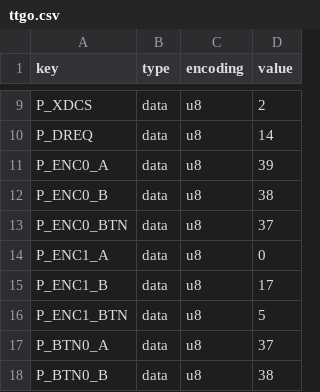
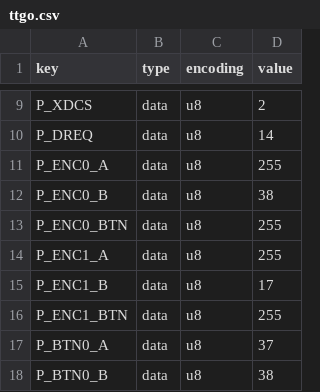
Before and after one commit to karawin/Ka-Radio32, a CSV file: ttgo.csv, drawn as a sheet; only a part is shown, gaps mark what is left out.

```diff
--- a/ttgo.csv
+++ b/ttgo.csv
@@ -10,8 +10,8 @@ P_XDCS,data,u8,2
 P_DREQ,data,u8,14
-P_ENC0_A,data,u8,39
+P_ENC0_A,data,u8,255
 P_ENC0_B,data,u8,38
-P_ENC0_BTN,data,u8,37
-P_ENC1_A,data,u8,0
+P_ENC0_BTN,data,u8,255
+P_ENC1_A,data,u8,255
 P_ENC1_B,data,u8,17
-P_ENC1_BTN,data,u8,5
+P_ENC1_BTN,data,u8,255
 P_BTN0_A,data,u8,37
```
Also changed, not shown: 9 other files.
